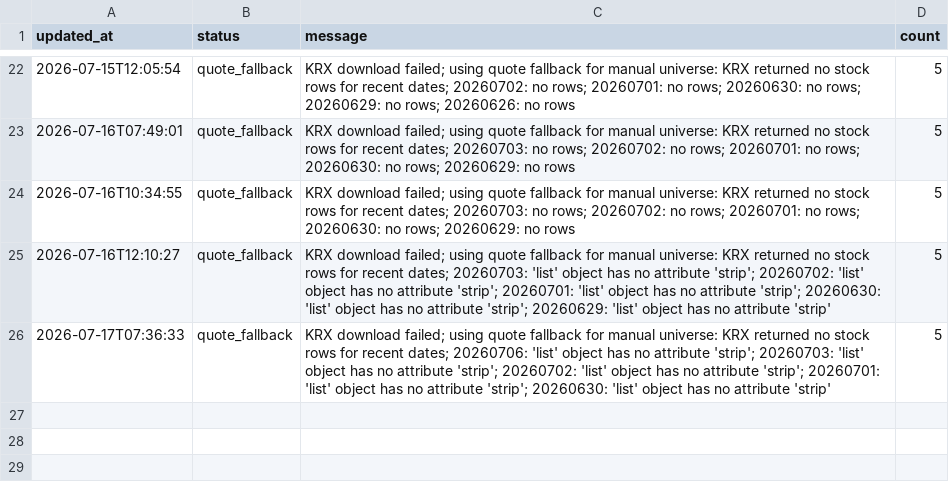
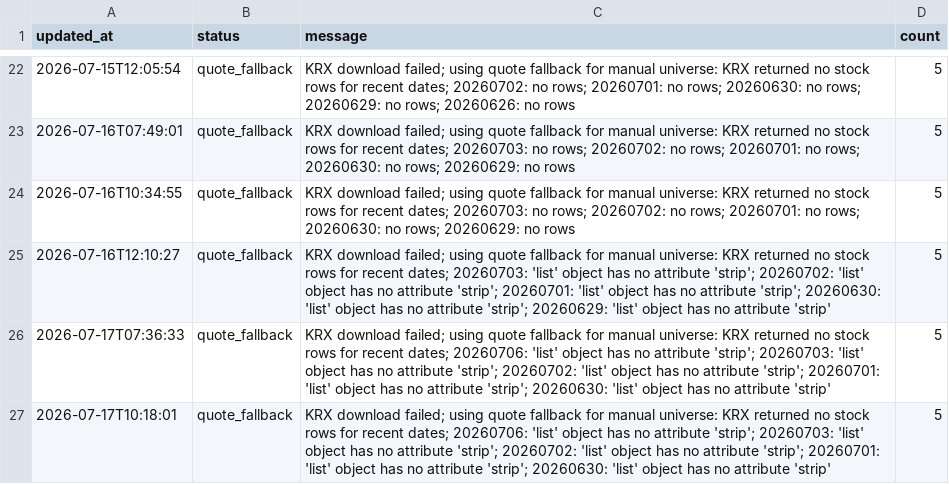
Before and after one commit to gimoon-ryu/Jusik, a CSV file: data/krx_events.csv, drawn as a sheet; only a part is shown, gaps mark what is left out; the diff names each change by its address in the sheet, - before the commit and + after, or states it on an @@ line.

```diff
--- a/data/krx_events.csv
+++ b/data/krx_events.csv
+row 27: 2026-07-17T10:18:01 | quote_fallback | KRX download failed; using quote fallback for manual universe: KRX returned no stock rows for recent dates; 20260706: 'list' object has no attribute 'strip'; 20260703: 'list' object has no attribute 'strip'; 20260702: 'list' object has no attribute 'strip'; 20260701: 'list' object has no attribute 'strip'; 20260630: 'list' object has no attribute 'strip' | 5
```
Also changed, not shown: data/krx_scores.csv, data/krx_snapshots.csv.
